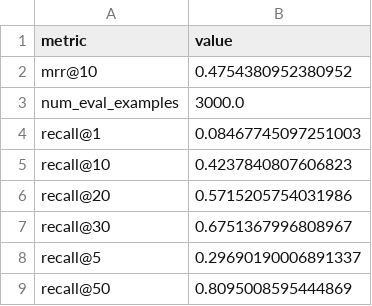
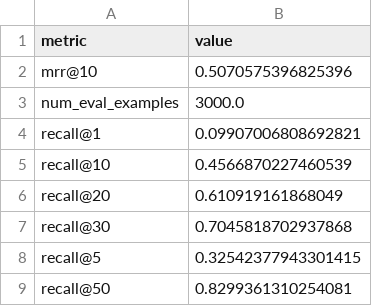
Before and after one commit to EtherealL1958/embedding_demo, a CSV file: results/lora_stage1.csv, drawn as a sheet.

```diff
--- a/results/lora_stage1.csv
+++ b/results/lora_stage1.csv
@@ -1,9 +1,9 @@
 metric,value
-mrr@10,0.4754380952380952
+mrr@10,0.5070575396825396
 num_eval_examples,3000.0
-recall@1,0.08467745097251003
-recall@10,0.4237840807606823
-recall@20,0.5715205754031986
-recall@30,0.6751367996808967
-recall@5,0.29690190006891337
-recall@50,0.8095008595444869
+recall@1,0.09907006808692821
+recall@10,0.4566870227460539
+recall@20,0.610919161868049
+recall@30,0.7045818702937868
+recall@5,0.32542377943301415
+recall@50,0.8299361310254081
```
Also changed, not shown: results/lora_stage2.csv, 10 other files.
